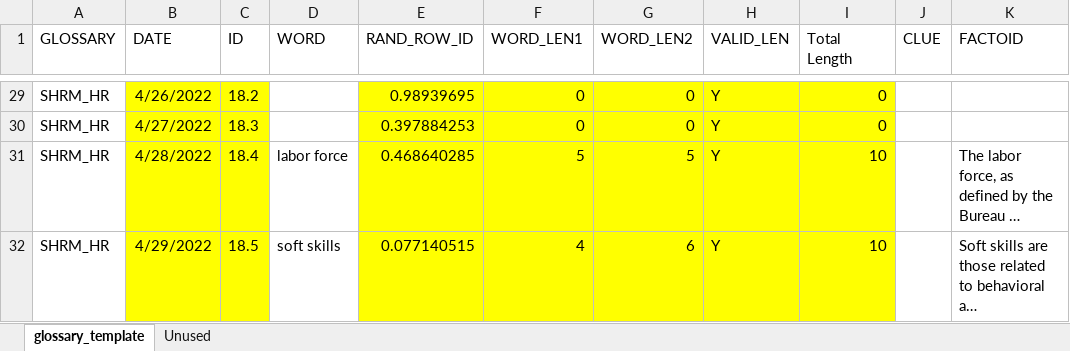
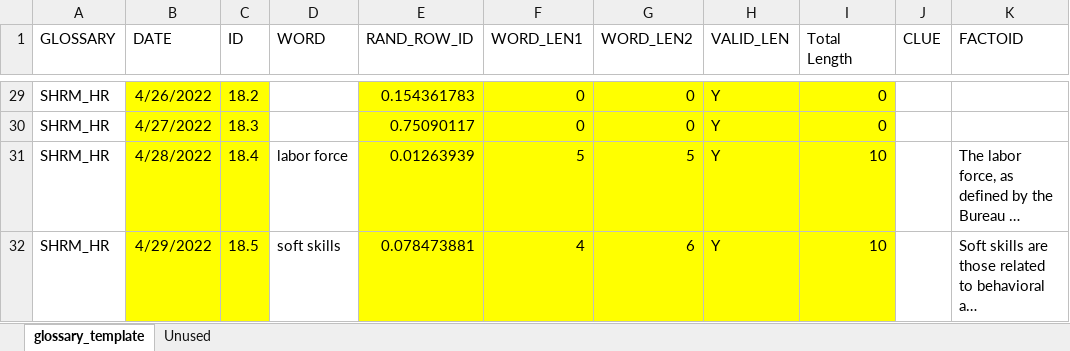
Before and after one commit to bgebert/workle, an Excel workbook: schedule.xlsx, sheet glossary_template, drawn as a sheet; only a part is shown, gaps mark what is left out; long unchanged cells end in …; values as stored, in another font and other column widths than the file's, no borders; conditional formats not drawn; the diff covers the shown part only; the diff names each change by its address in the sheet, - before the commit and + after, or states it on an @@ line.

```diff
--- a/schedule.xlsx (sheet glossary_template)
+++ b/schedule.xlsx (sheet glossary_template)
-E29 (RAND_ROW_ID): 0.98939695
+E29 (RAND_ROW_ID): 0.154361783
-E30 (RAND_ROW_ID): 0.397884253
+E30 (RAND_ROW_ID): 0.75090117
-E31 (RAND_ROW_ID): 0.468640285
+E31 (RAND_ROW_ID): 0.01263939
-E32 (RAND_ROW_ID): 0.077140515
+E32 (RAND_ROW_ID): 0.078473881
```
Also changed, not shown: 242 edited cells and cell formats elsewhere in this sheet, sheet Unused, formulas that keep their value.
